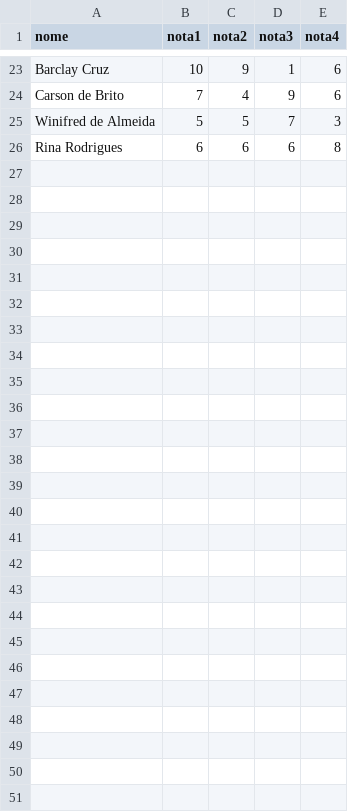
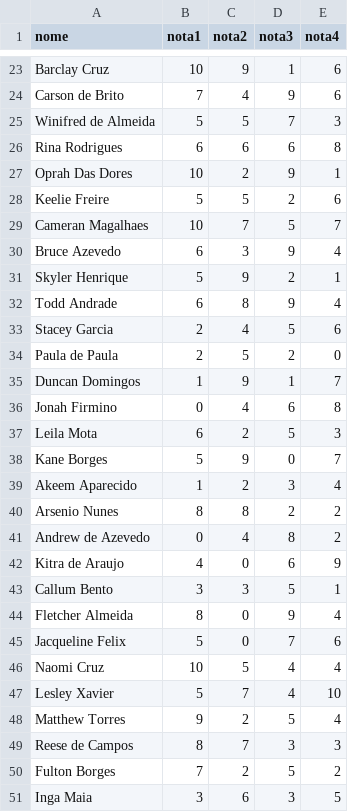
Before and after one commit to Ujeverson/datasets, a CSV file: notas.csv, drawn as a sheet; only a part is shown, gaps mark what is left out; the diff names each change by its address in the sheet, - before the commit and + after, or states it on an @@ line.

Commit message:
Update notas.csv

```diff
--- a/notas.csv
+++ b/notas.csv
+row 27: Oprah Das Dores | 10 | 2 | 9 | 1
+row 28: Keelie Freire | 5 | 5 | 2 | 6
+row 29: Cameran Magalhaes | 10 | 7 | 5 | 7
+row 30: Bruce Azevedo | 6 | 3 | 9 | 4
+row 31: Skyler Henrique | 5 | 9 | 2 | 1
+row 32: Todd Andrade | 6 | 8 | 9 | 4
+row 33: Stacey Garcia | 2 | 4 | 5 | 6
+row 34: Paula de Paula | 2 | 5 | 2 | 0
+row 35: Duncan Domingos | 1 | 9 | 1 | 7
+row 36: Jonah Firmino | 0 | 4 | 6 | 8
+row 37: Leila Mota | 6 | 2 | 5 | 3
+row 38: Kane Borges | 5 | 9 | 0 | 7
+row 39: Akeem Aparecido | 1 | 2 | 3 | 4
+row 40: Arsenio Nunes | 8 | 8 | 2 | 2
+row 41: Andrew de Azevedo | 0 | 4 | 8 | 2
+row 42: Kitra de Araujo | 4 | 0 | 6 | 9
+row 43: Callum Bento | 3 | 3 | 5 | 1
+row 44: Fletcher Almeida | 8 | 0 | 9 | 4
+row 45: Jacqueline Felix | 5 | 0 | 7 | 6
+row 46: Naomi Cruz | 10 | 5 | 4 | 4
+row 47: Lesley Xavier | 5 | 7 | 4 | 10
+row 48: Matthew Torres | 9 | 2 | 5 | 4
+row 49: Reese de Campos | 8 | 7 | 3 | 3
+row 50: Fulton Borges | 7 | 2 | 5 | 2
+row 51: Inga Maia | 3 | 6 | 3 | 5
```
